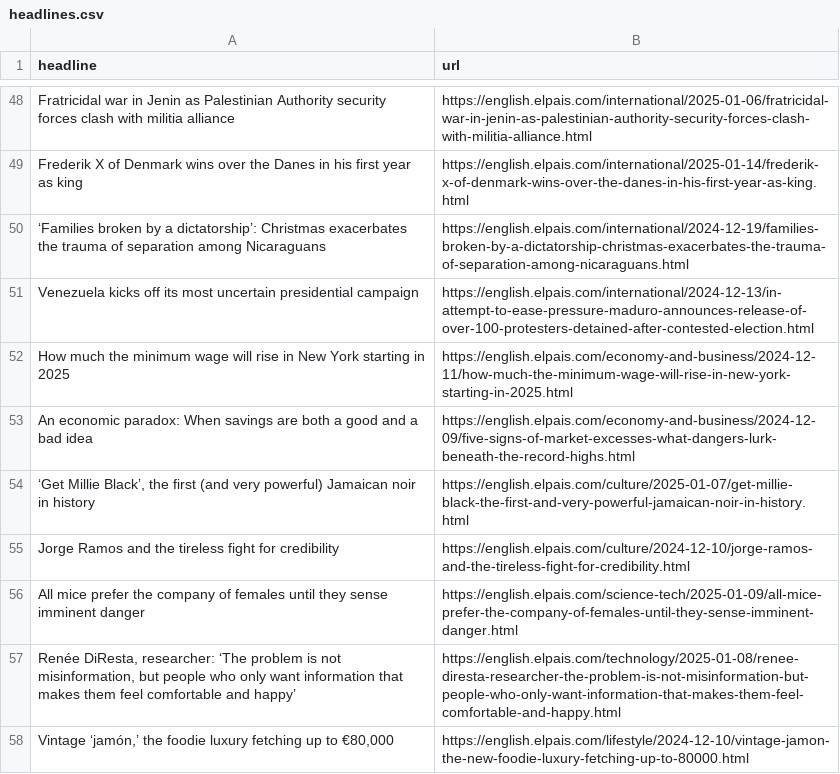
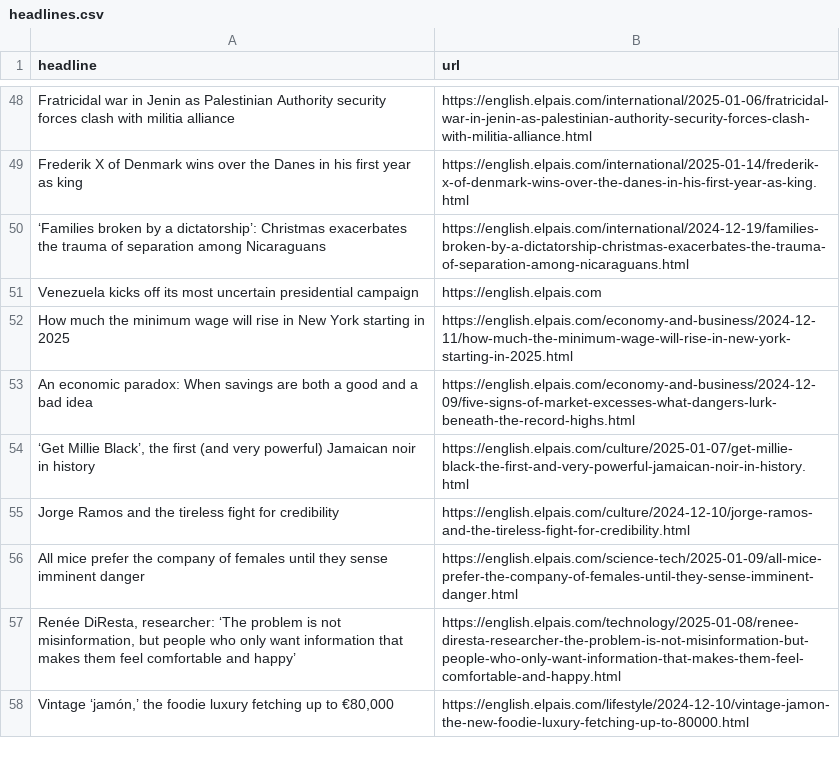
Before and after one commit to architmeta/lede-el-pasi-autoscraper, a CSV file: headlines.csv, drawn as a sheet; only a part is shown, gaps mark what is left out.

```diff
--- a/headlines.csv
+++ b/headlines.csv
@@ -50,3 +50,3 @@ Frederik X of Denmark wins over the Danes in his first year as king,https://engl
 ‘Families broken by a dictatorship’: Christmas exacerbates the trauma of separation among Nicaraguans,https://english.elpais.com/international/2024-12-19/families-broken-by-a-dictatorship-christmas-exacerbates-the-trauma-of-separation-among-nicaraguans.html
-Venezuela kicks off its most uncertain presidential campaign,https://english.elpais.com/international/2024-12-13/in-attempt-to-ease-pressure-maduro-announces-release-of-over-100-protesters-detained-after-contested-election.html
+Venezuela kicks off its most uncertain presidential campaign,https://english.elpais.com
 How much the minimum wage will rise in New York starting in 2025 ,https://english.elpais.com/economy-and-business/2024-12-11/how-much-the-minimum-wage-will-rise-in-new-york-starting-in-2025.html
```
